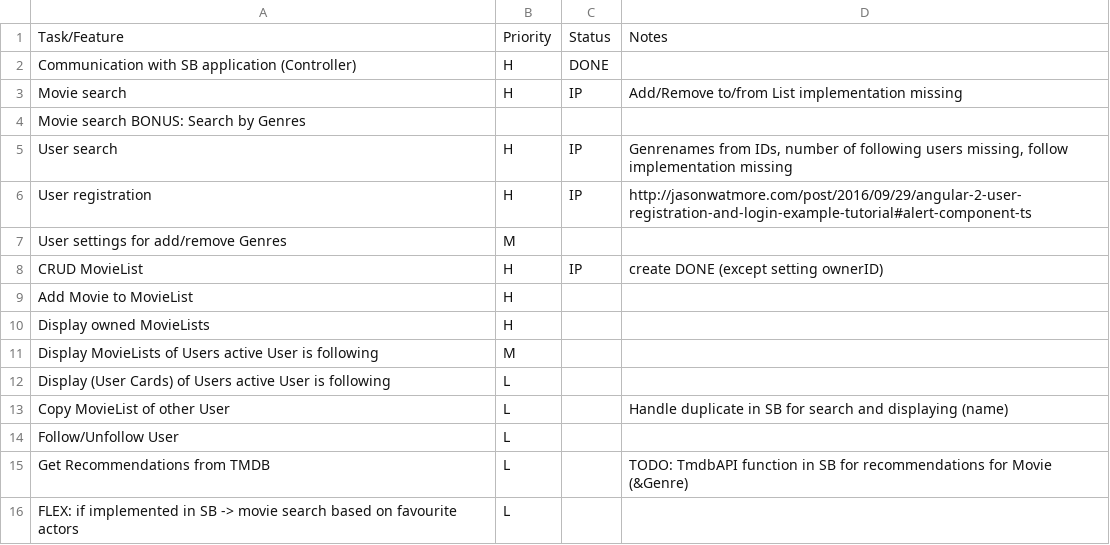
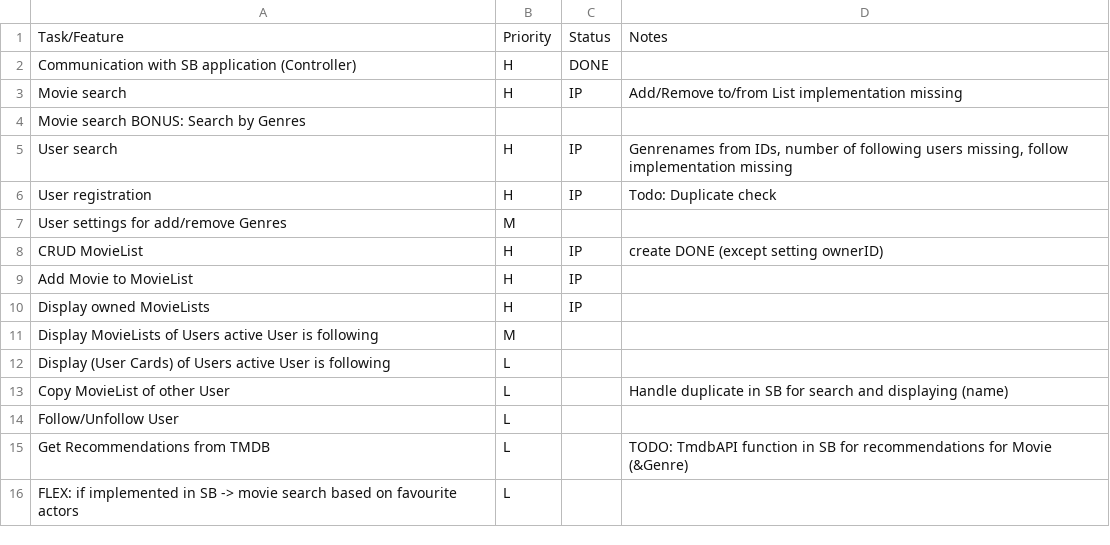
Before and after one commit to MrOrange1992/SWENGular, a CSV file: TODO.csv, drawn as a sheet.

```diff
--- a/TODO.csv
+++ b/TODO.csv
@@ -5,7 +5,7 @@ Task/Feature,Priority,Status,Notes
 "User search",H,IP,"Genrenames from IDs, number of following users missing, follow implementation missing"
-"User registration",H,IP,"http://jasonwatmore.com/post/2016/09/29/angular-2-user-registration-and-login-example-tutorial#alert-component-ts"
+"User registration",H,IP,"Todo: Duplicate check"
 "User settings for add/remove Genres",M,,
 "CRUD MovieList",H,IP,"create DONE (except setting ownerID)"
-"Add Movie to MovieList",H,,
-"Display owned MovieLists",H,,
+"Add Movie to MovieList",H,IP,
+"Display owned MovieLists",H,IP,
 "Display MovieLists of Users active User is following",M,,
```
Also changed, not shown: TIMESHEET.csv.
